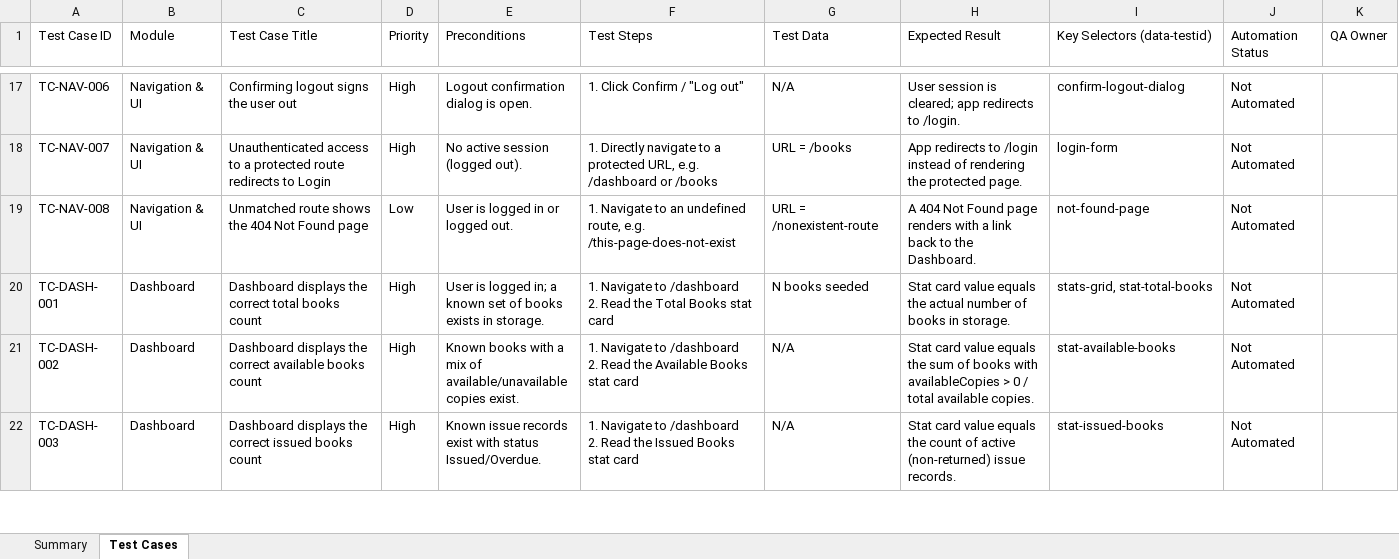
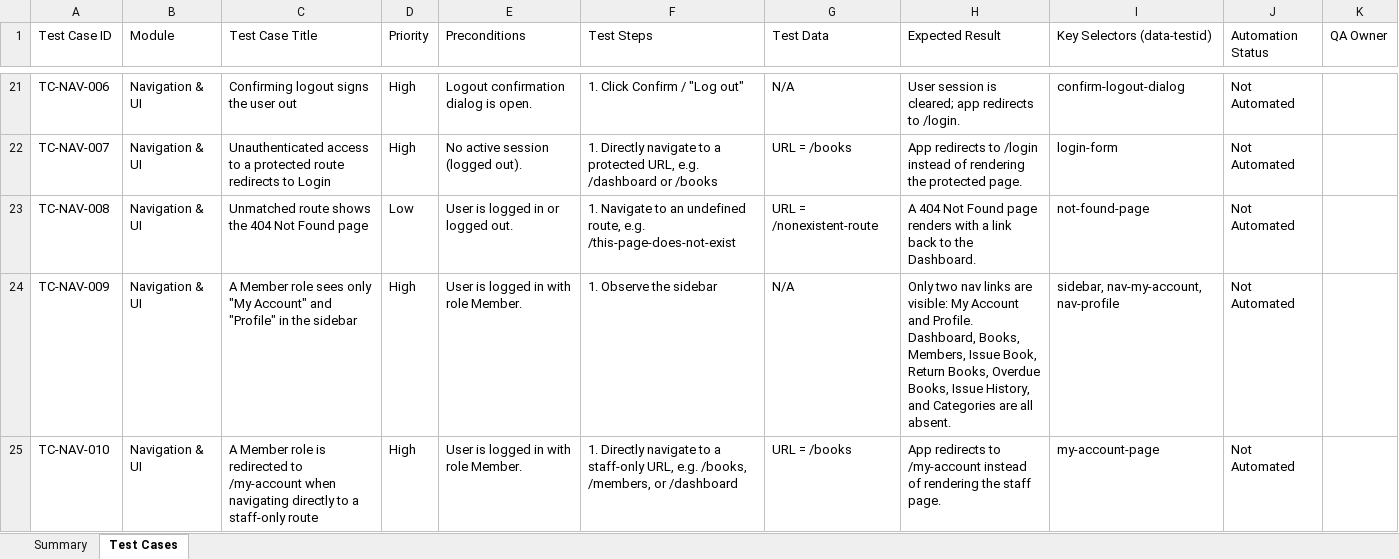
Before and after one commit to GayathriDharmaraj/library-system, an Excel workbook: LibraryHub_Test_Case_Matrix.xlsx, sheet Test Cases, drawn as a sheet; only a part is shown, gaps mark what is left out; the shorter side is filled out with more unchanged rows; values as stored, in another font and other column widths than the file's, no borders; the diff covers the shown part only; the diff names each change by its address in the sheet, - before the commit and + after, or states it on an @@ line.

```diff
--- a/LibraryHub_Test_Case_Matrix.xlsx (sheet Test Cases)
+++ b/LibraryHub_Test_Case_Matrix.xlsx (sheet Test Cases)
+row 24: TC-NAV-009 | Navigation & UI | A Member role sees only "My Account" and "Profile" in the sidebar | High | User is logged in with role Member. | 1. Observe the sidebar | N/A | Only two nav links are visible: My Account and Profile. Dashboard, Books, Members, Issue Book, Return Books, Overdue Books, Issue History, and Categories are all absent. | sidebar, nav-my-account, nav-profile | Not Automated
+row 25: TC-NAV-010 | Navigation & UI | A Member role is redirected to /my-account when navigating directly to a staff-only route | High | User is logged in with role Member. | 1. Directly navigate to a staff-only URL, e.g. /books, /members, or /dashboard | URL = /books | App redirects to /my-account instead of rendering the staff page. | my-account-page | Not Automated
```
Also changed, not shown: 19 added rows and 9 edited cells elsewhere in this sheet, sheet Summary.
